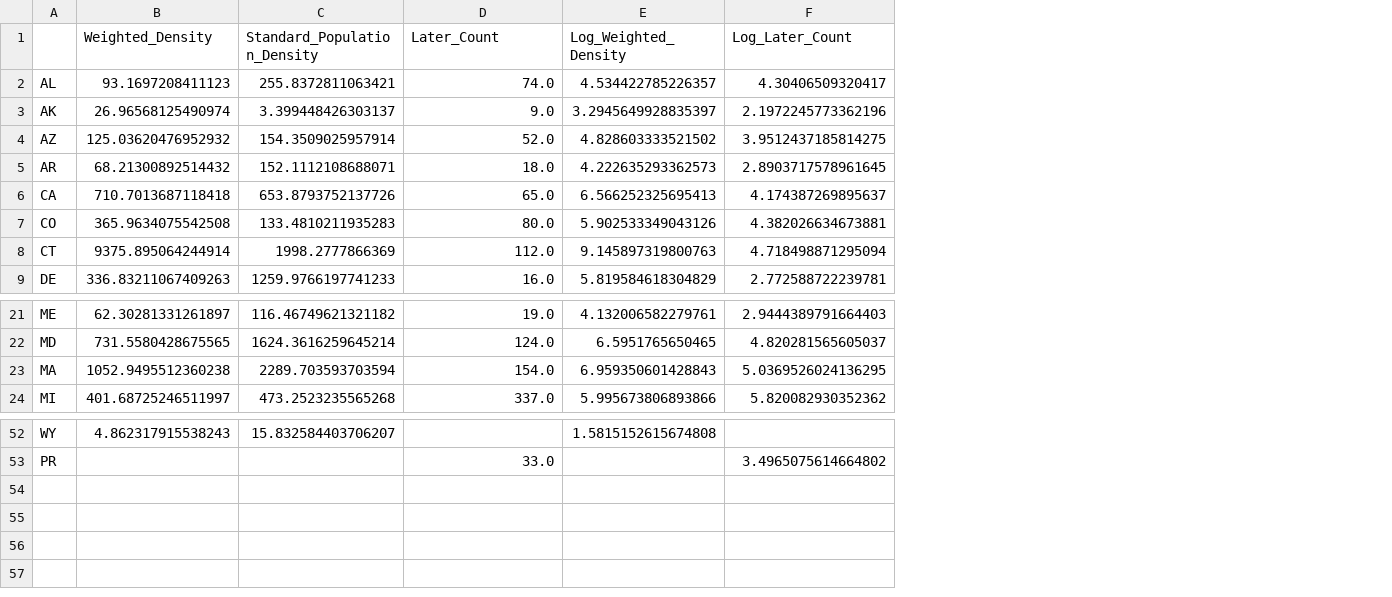
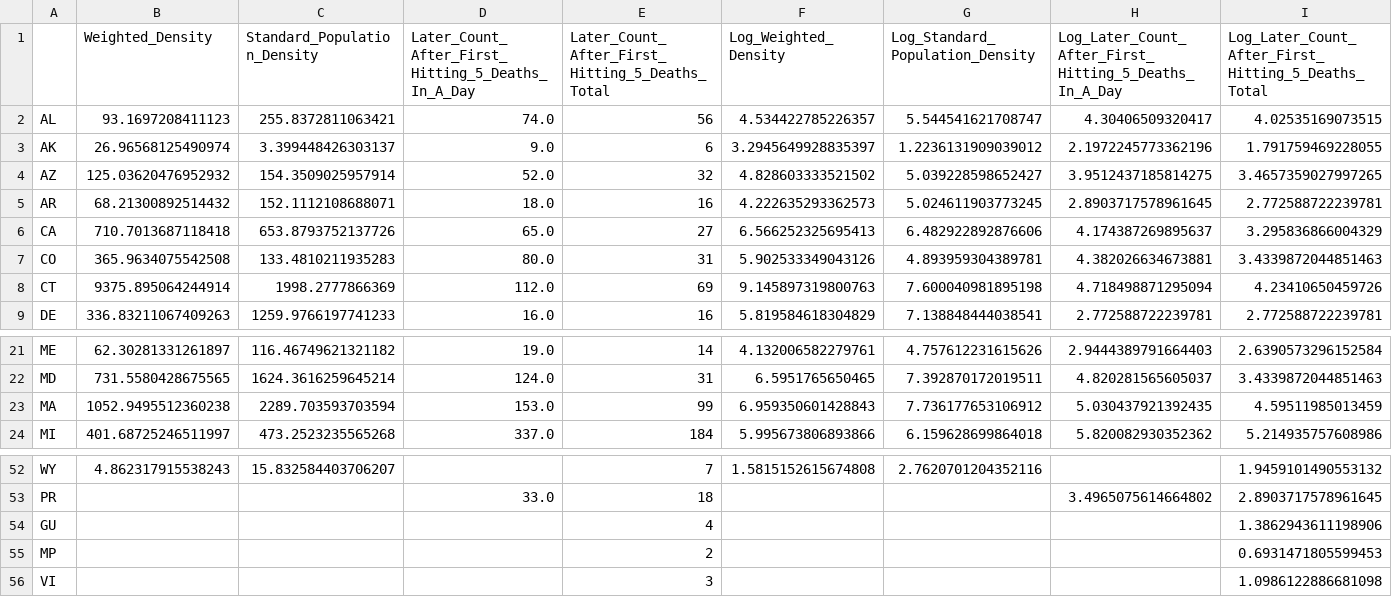
Before and after one commit to dbabbitt/covid19, a CSV file: saves/csv/density_df.csv, drawn as a sheet; only a part is shown, gaps mark what is left out; addresses are those after the commit; the diff names each change by its address in the sheet, - before the commit and + after, or states it on an @@ line.

```diff
--- a/saves/csv/density_df.csv
+++ b/saves/csv/density_df.csv
+column E, rows 1-9: Later_Count_After_First_Hitting_5_Deaths_Total | 56 | 6 | 32 | 16 | 27 | 31 | 69 | 16; rows 21-24: 14 | 31 | 99 | 184; rows 52-53: 7 | 18
+column G (Log_Standard_Population_Density), rows 2-9: 5.544541621708747 | 1.2236131909039012 | 5.039228598652427 | 5.024611903773245 | 6.482922892876606 | 4.893959304389781 | 7.600040981895198 | 7.138848444038541; rows 21-24: 4.757612231615626 | 7.392870172019511 | 7.736177653106912 | 6.159628699864018; row 52: 2.7620701204352116
+column I, rows 1-9: Log_Later_Count_After_First_Hitting_5_Deaths_Total | 4.02535169073515 | 1.791759469228055 | 3.4657359027997265 | 2.772588722239781 | 3.295836866004329 | 3.4339872044851463 | 4.23410650459726 | 2.772588722239781; rows 21-24: 2.6390573296152584 | 3.4339872044851463 | 4.59511985013459 | 5.214935757608986; rows 52-53: 1.9459101490553132 | 2.8903717578961645
-D1: Later_Count
+D1: Later_Count_After_First_Hitting_5_Deaths_In_A_Day
-H1: Log_Later_Count
+H1: Log_Later_Count_After_First_Hitting_5_Deaths_In_A_Day
-D23: 154.0
+D23: 153.0
-H23: 5.0369526024136295
+H23: 5.030437921392435
+row 54: GU |  |  |  | 4 |  |  |  | 1.3862943611198906
+row 55: MP |  |  |  | 2 |  |  |  | 0.6931471805599453
+row 56: VI |  |  |  | 3 |  |  |  | 1.0986122886681098
```
Also changed, not shown: 24 other files.
